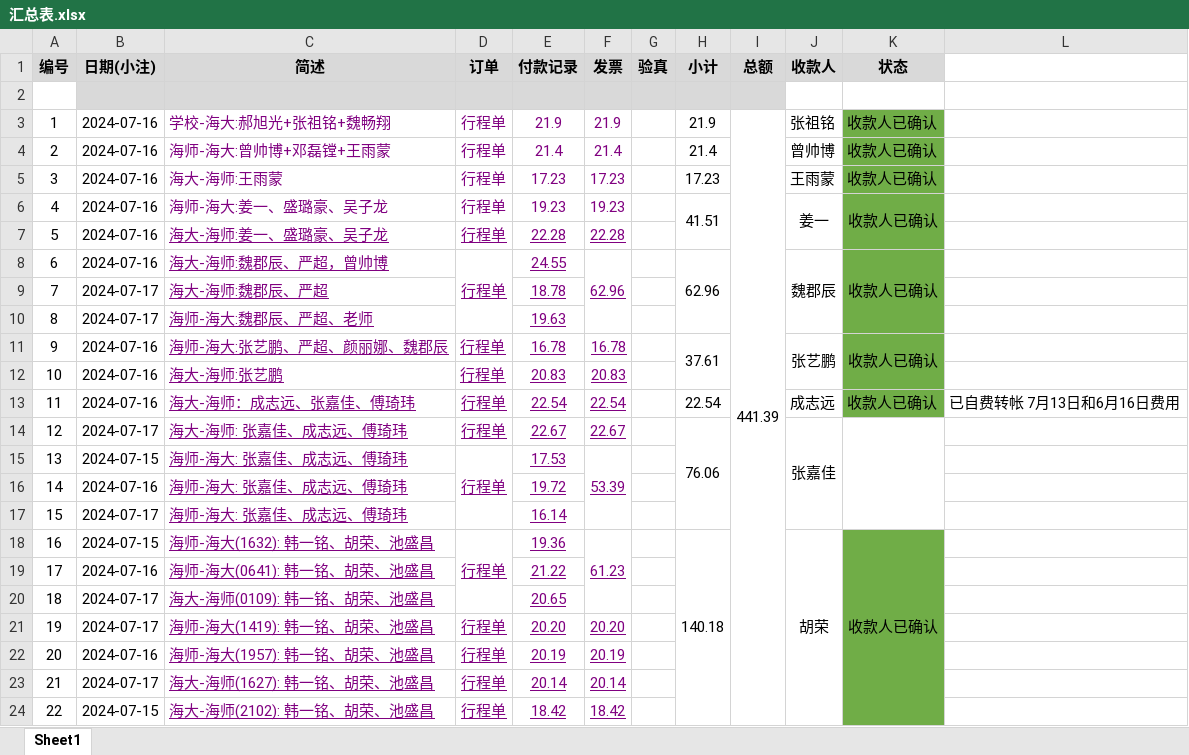
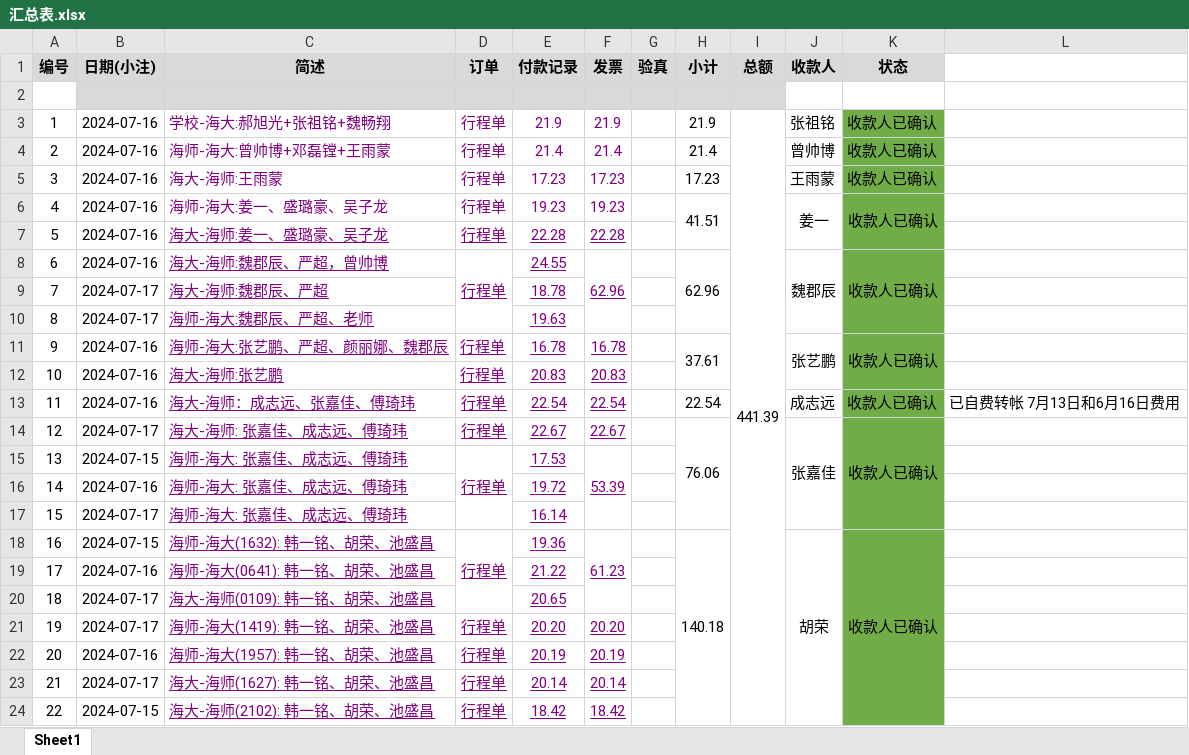
Before and after one commit to xhao79/smartcar_2024, an Excel workbook: expense/分区赛/汇总表.xlsx, sheet Sheet1, drawn as a sheet; values as stored, in another font and other column widths than the file's, no borders; conditional formats not drawn; the diff names each change by its address in the sheet, - before the commit and + after, or states it on an @@ line.

Commit message:
收款人已确认

```diff
--- a/expense/分区赛/汇总表.xlsx (sheet Sheet1)
+++ b/expense/分区赛/汇总表.xlsx (sheet Sheet1)
-K14 (状态): (empty)
+K14 (状态): 收款人已确认
-K14:K17 fill: none
+K14:K17 fill: #70AD47
```
